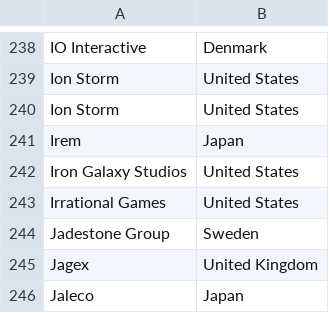
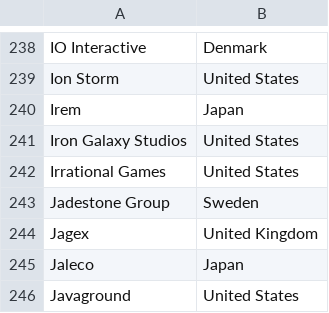
Before and after one commit to djbamba/CIS560-Project, a CSV file: src/main/resources/data/developers.csv, drawn as a sheet; only a part is shown, gaps mark what is left out; the shorter side is filled out with more unchanged rows; the diff names each change by its address in the sheet, - before the commit and + after, or states it on an @@ line.

```diff
--- a/src/main/resources/data/developers.csv
+++ b/src/main/resources/data/developers.csv
-row 240: Ion Storm | United States
```
Also changed, not shown: 3 other files.
